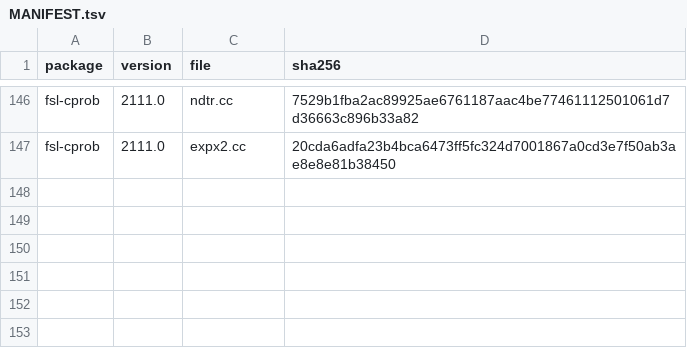
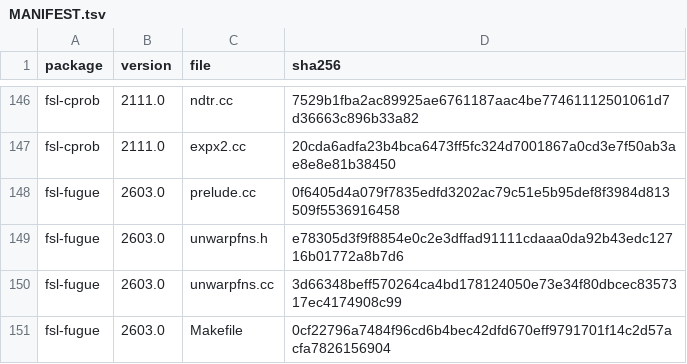
Before and after one commit to karellopez/larmorx, a TSV file: crates-nc/fsl-source/MANIFEST.tsv, drawn as a sheet; only a part is shown, gaps mark what is left out.

Commit message:
PRELUDE replica, relay 1: every option, message and failure case against FSL 6.0.7.23 (fsl-prelude-replica standard tier: 79 cases, 60 bit-identical, 19 the same errors; fMRIPrep's 7 calls on 4 oracle runs bit-identical), the size mismatches and NaN phases reproduced, D13 FSL-261 to FSL-271 (FSL-267 message only), fsl-fugue 2603.0's source in fsl-source, the parity suite, the NaN-phase probes

```diff
--- a/crates-nc/fsl-source/MANIFEST.tsv
+++ b/crates-nc/fsl-source/MANIFEST.tsv
@@ -147 +147,5 @@ fsl-cprob	2111.0	ndtr.cc	7529b1fba2ac89925ae6761187aac4be77461112501061d7d36663c
 fsl-cprob	2111.0	expx2.cc	20cda6adfa23b4bca6473ff5fc324d7001867a0cd3e7f50ab3ae8e8e81b38450
+fsl-fugue	2603.0	prelude.cc	0f6405d4a079f7835edfd3202ac79c51e5b95def8f3984d813509f5536916458
+fsl-fugue	2603.0	unwarpfns.h	e78305d3f9f8854e0c2e3dffad91111cdaaa0da92b43edc12716b01772a8b7d6
+fsl-fugue	2603.0	unwarpfns.cc	3d66348beff570264ca4bd178124050e73e34f80dbcec8357317ec4174908c99
+fsl-fugue	2603.0	Makefile	0cf22796a7484f96cd6b4bec42dfd670eff9791701f14c2d57acfa7826156904
```
Also changed, not shown: 15 other files.
